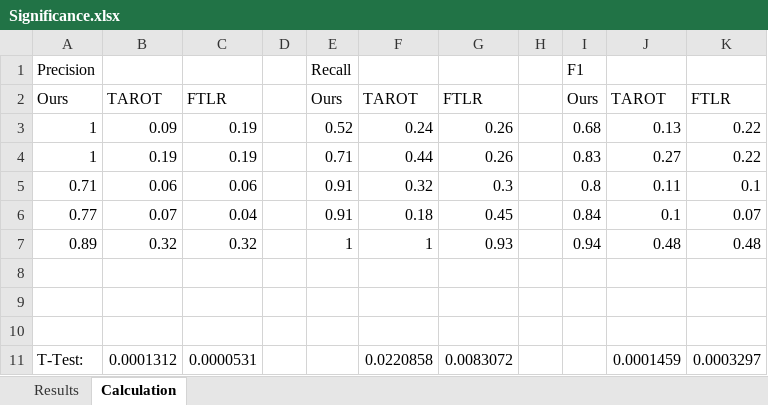
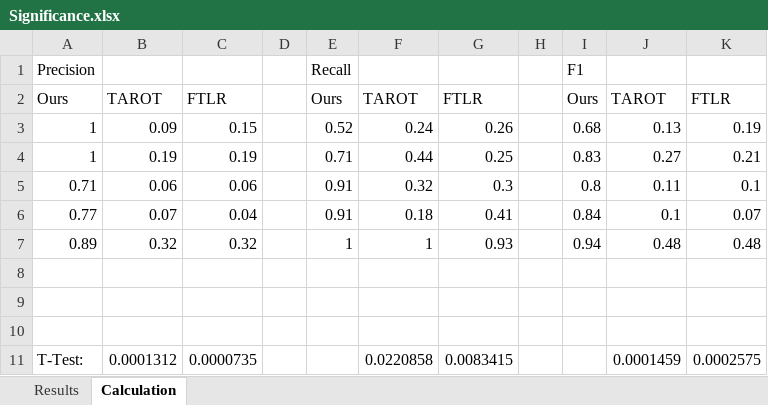
Before and after one commit to ArDoCo/Replication-Package-ICSE24_Recovering-Trace-Links-Between-Software-Documentation-And-Code, an Excel workbook: results/Significance.xlsx, sheet Calculation, drawn as a sheet; values as stored, in another font and other column widths than the file's, no borders; the diff names each change by its address in the sheet, - before the commit and + after, or states it on an @@ line.

```diff
--- a/results/Significance.xlsx (sheet Calculation)
+++ b/results/Significance.xlsx (sheet Calculation)
-C3: 0.19
+C3: 0.15
-K3: 0.22
+K3: 0.19
-G4: 0.26
+G4: 0.25
-K4: 0.22
+K4: 0.21
-G6: 0.45
+G6: 0.41
-C11: 0.0000531
+C11: 0.0000735
-G11: 0.0083072
+G11: 0.0083415
-K11: 0.0003297
+K11: 0.0002575
```
Also changed, not shown: sheet Results, results/FTLRVariants.xlsx.
